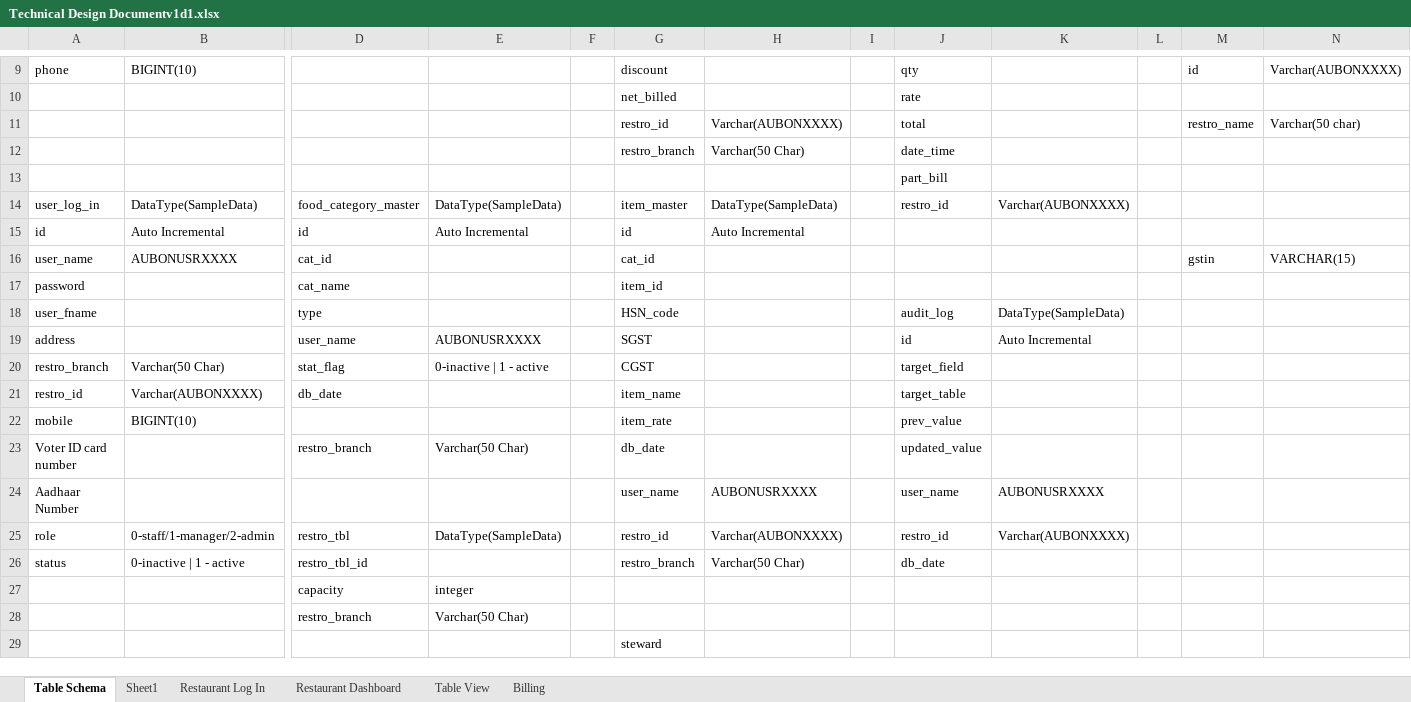
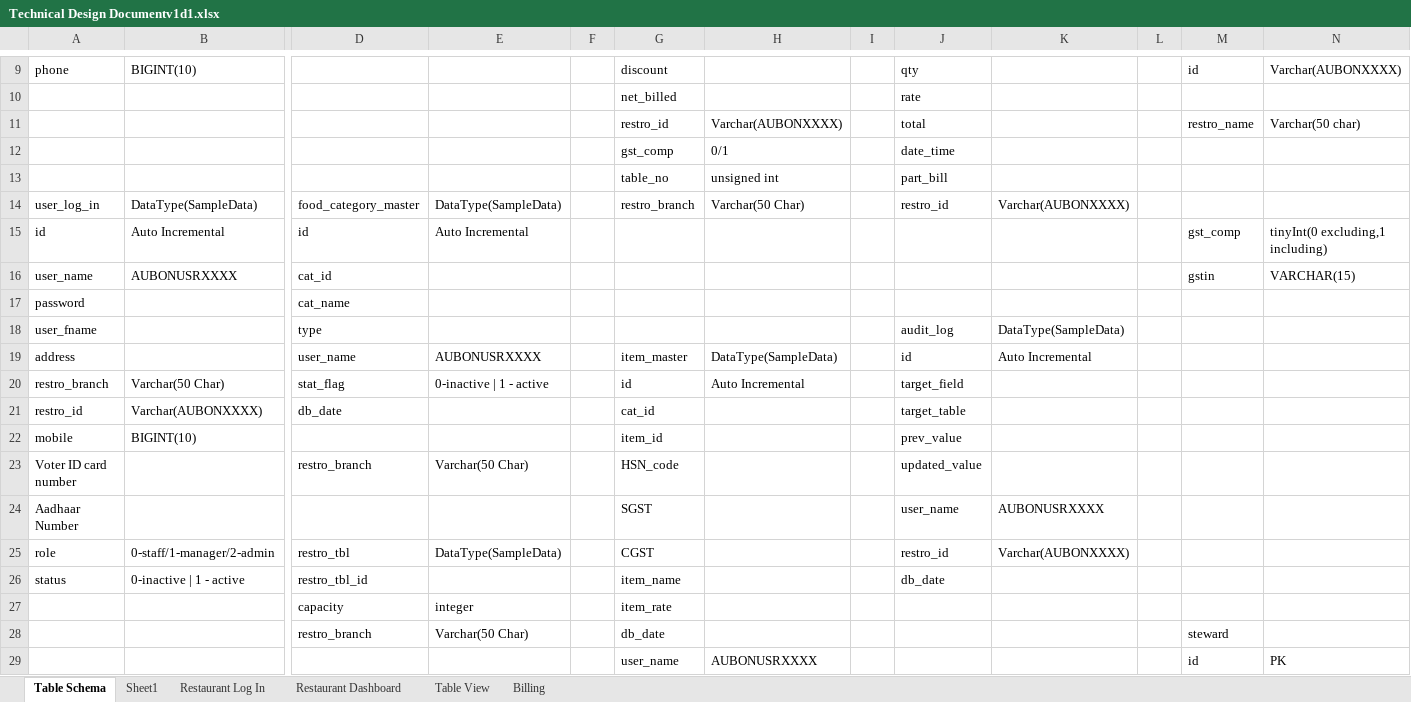
Before and after one commit to abskj/Au-Bon, an Excel workbook: Technical Design Documentv1d1.xlsx, sheet Table Schema, drawn as a sheet; only a part is shown, gaps mark what is left out; values as stored, in another font and other column widths than the file's, no cell formats; removed rows and columns are numbered as before the commit, all else as after; rows hold the shown columns only; the diff covers the shown part only; the diff names each change by its address in the sheet, - before the commit and + after, or states it on an @@ line.

Commit message:
database: tables updated

```diff
--- a/Technical Design Documentv1d1.xlsx (sheet Table Schema)
+++ b/Technical Design Documentv1d1.xlsx (sheet Table Schema)
-row 12:  |  |  |  |  | restro_branch | Varchar(50 Char) |  | date_time
-row 13:  |  |  |  |  |  |  |  | part_bill
+row 12:  |  |  |  |  | gst_comp | 0/1 |  | date_time
+row 13:  |  |  |  |  | table_no | unsigned int |  | part_bill
-G14: item_master
+G14: restro_branch
-H14: DataType(SampleData)
+H14: Varchar(50 Char)
-G15: id
+G15: (empty)
-H15: Auto Incremental
+H15: (empty)
-M15: (empty)
+M15: gst_comp
-N15: (empty)
+N15: tinyInt(0 excluding,1 including)
-G16: cat_id
+G16: (empty)
-G17: item_id
+G17: (empty)
-G18: HSN_code
+G18: (empty)
-G19: SGST
+G19: item_master
-H19: (empty)
+H19: DataType(SampleData)
-G20: CGST
+G20: id
-H20: (empty)
+H20: Auto Incremental
-G21: item_name
+G21: cat_id
-G22: item_rate
+G22: item_id
-G23: db_date
+G23: HSN_code
-G24: user_name
+G24: SGST
-H24: AUBONUSRXXXX
+H24: (empty)
-G25: restro_id
+G25: CGST
-H25: Varchar(AUBONXXXX)
+H25: (empty)
-G26: restro_branch
+G26: item_name
-H26: Varchar(50 Char)
+H26: (empty)
-G27: (empty)
+G27: item_rate
-G28: (empty)
+G28: db_date
-M28: (empty)
+M28: steward
-row 29:  |  |  |  |  | steward
+row 29:  |  |  |  |  | user_name | AUBONUSRXXXX |  |  |  |  | id | PK
```
Also changed, not shown: 2 added rows, 2 removed rows and 14 edited cells elsewhere in this sheet, cell formats, 3 other files.
